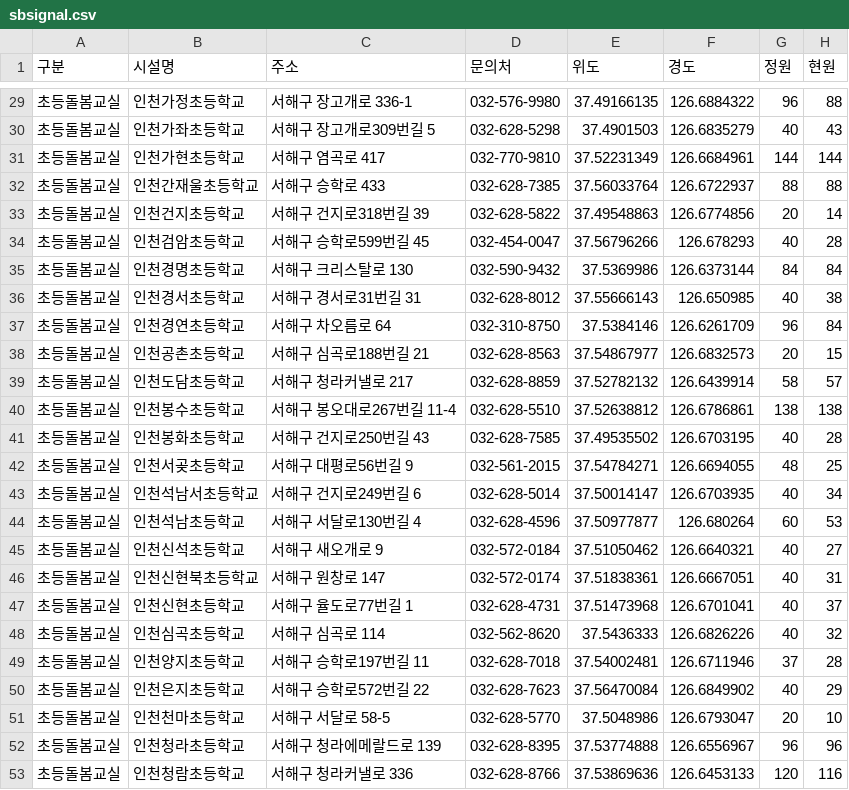
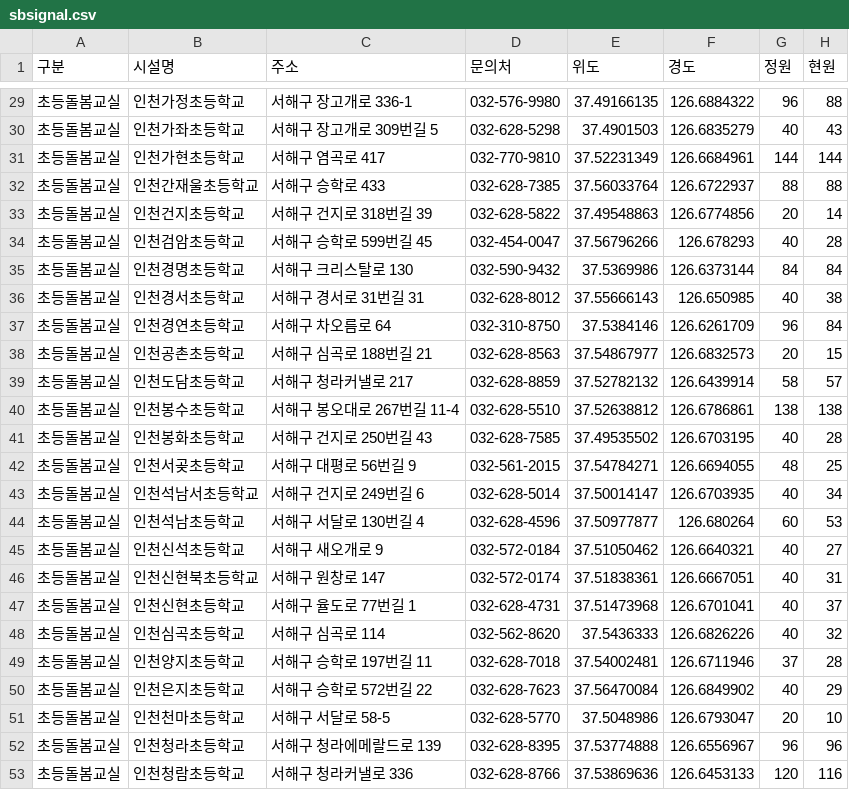
Before and after one commit to lih0606/signal, a CSV file: sbsignal.csv, drawn as a sheet; only a part is shown, gaps mark what is left out; the diff covers the shown part only.

```diff
--- a/sbsignal.csv
+++ b/sbsignal.csv
@@ -29,23 +29,23 @@
 초등돌봄교실,인천가정초등학교,서해구 장고개로 336-1,032-576-9980,37.49166135,126.6884322,96,88
-초등돌봄교실,인천가좌초등학교,서해구 장고개로309번길 5,032-628-5298,37.4901503,126.6835279,40,43
+초등돌봄교실,인천가좌초등학교,서해구 장고개로 309번길 5,032-628-5298,37.4901503,126.6835279,40,43
 초등돌봄교실,인천가현초등학교,서해구 염곡로 417,032-770-9810,37.52231349,126.6684961,144,144
 초등돌봄교실,인천간재울초등학교,서해구 승학로 433,032-628-7385,37.56033764,126.6722937,88,88
-초등돌봄교실,인천건지초등학교,서해구 건지로318번길 39,032-628-5822,37.49548863,126.6774856,20,14
-초등돌봄교실,인천검암초등학교,서해구 승학로599번길 45,032-454-0047,37.56796266,126.678293,40,28
+초등돌봄교실,인천건지초등학교,서해구 건지로 318번길 39,032-628-5822,37.49548863,126.6774856,20,14
+초등돌봄교실,인천검암초등학교,서해구 승학로 599번길 45,032-454-0047,37.56796266,126.678293,40,28
 초등돌봄교실,인천경명초등학교,서해구 크리스탈로 130,032-590-9432,37.5369986,126.6373144,84,84
-초등돌봄교실,인천경서초등학교,서해구 경서로31번길 31,032-628-8012,37.55666143,126.650985,40,38
+초등돌봄교실,인천경서초등학교,서해구 경서로 31번길 31,032-628-8012,37.55666143,126.650985,40,38
 초등돌봄교실,인천경연초등학교,서해구 차오름로 64,032-310-8750,37.5384146,126.6261709,96,84
-초등돌봄교실,인천공촌초등학교,서해구 심곡로188번길 21,032-628-8563,37.54867977,126.6832573,20,15
+초등돌봄교실,인천공촌초등학교,서해구 심곡로 188번길 21,032-628-8563,37.54867977,126.6832573,20,15
 초등돌봄교실,인천도담초등학교,서해구 청라커낼로 217,032-628-8859,37.52782132,126.6439914,58,57
-초등돌봄교실,인천봉수초등학교,서해구 봉오대로267번길 11-4,032-628-5510,37.52638812,126.6786861,138,138
-초등돌봄교실,인천봉화초등학교,서해구 건지로250번길 43,032-628-7585,37.49535502,126.6703195,40,28
-초등돌봄교실,인천서곶초등학교,서해구 대평로56번길 9,032-561-2015,37.54784271,126.6694055,48,25
-초등돌봄교실,인천석남서초등학교,서해구 건지로249번길 6,032-628-5014,37.50014147,126.6703935,40,34
-초등돌봄교실,인천석남초등학교,서해구 서달로130번길 4,032-628-4596,37.50977877,126.680264,60,53
+초등돌봄교실,인천봉수초등학교,서해구 봉오대로 267번길 11-4,032-628-5510,37.52638812,126.6786861,138,138
+초등돌봄교실,인천봉화초등학교,서해구 건지로 250번길 43,032-628-7585,37.49535502,126.6703195,40,28
+초등돌봄교실,인천서곶초등학교,서해구 대평로 56번길 9,032-561-2015,37.54784271,126.6694055,48,25
+초등돌봄교실,인천석남서초등학교,서해구 건지로 249번길 6,032-628-5014,37.50014147,126.6703935,40,34
+초등돌봄교실,인천석남초등학교,서해구 서달로 130번길 4,032-628-4596,37.50977877,126.680264,60,53
 초등돌봄교실,인천신석초등학교,서해구 새오개로 9,032-572-0184,37.51050462,126.6640321,40,27
 초등돌봄교실,인천신현북초등학교,서해구 원창로 147,032-572-0174,37.51838361,126.6667051,40,31
-초등돌봄교실,인천신현초등학교,서해구 율도로77번길 1,032-628-4731,37.51473968,126.6701041,40,37
+초등돌봄교실,인천신현초등학교,서해구 율도로 77번길 1,032-628-4731,37.51473968,126.6701041,40,37
 초등돌봄교실,인천심곡초등학교,서해구 심곡로 114,032-562-8620,37.5436333,126.6826226,40,32
-초등돌봄교실,인천양지초등학교,서해구 승학로197번길 11,032-628-7018,37.54002481,126.6711946,37,28
-초등돌봄교실,인천은지초등학교,서해구 승학로572번길 22,032-628-7623,37.56470084,126.6849902,40,29
+초등돌봄교실,인천양지초등학교,서해구 승학로 197번길 11,032-628-7018,37.54002481,126.6711946,37,28
+초등돌봄교실,인천은지초등학교,서해구 승학로 572번길 22,032-628-7623,37.56470084,126.6849902,40,29
 초등돌봄교실,인천천마초등학교,서해구 서달로 58-5,032-628-5770,37.5048986,126.6793047,20,10
```
Also changed, not shown: 37 edited cells elsewhere in this file.
